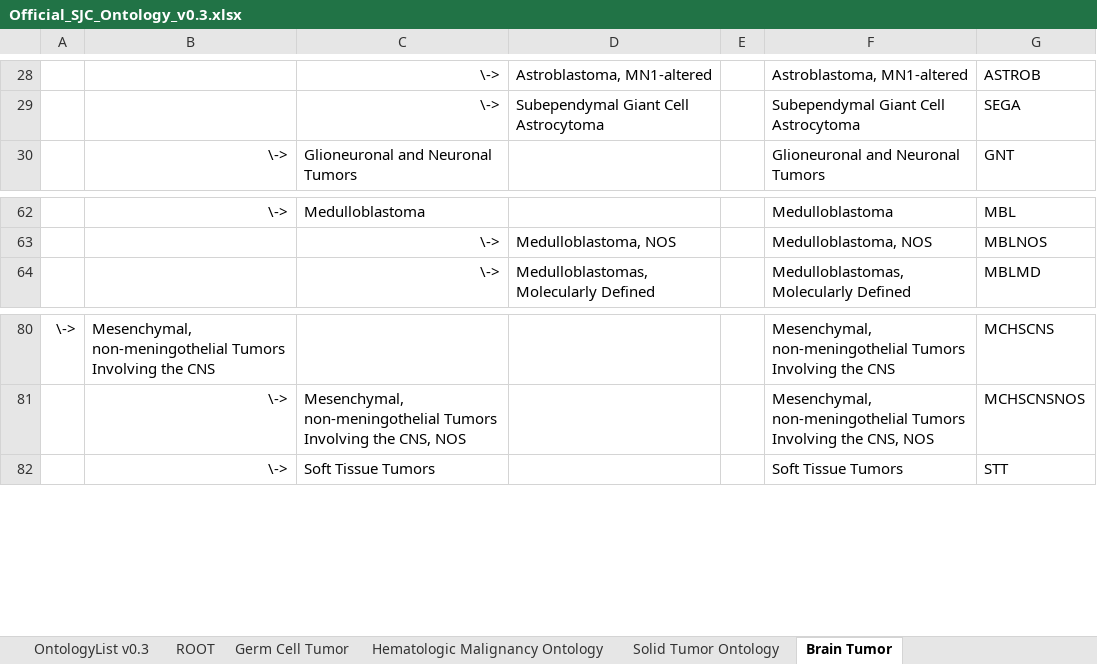
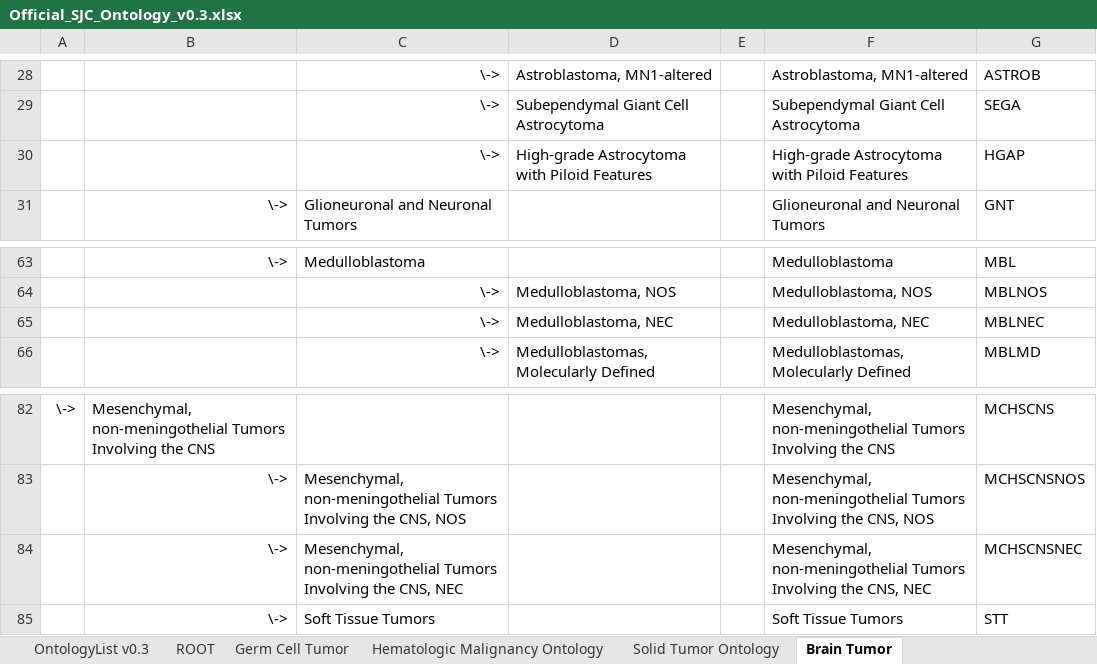
Before and after one commit to stjudecloud/docs, an Excel workbook: public/files/genomics-platform/about-our-data/st-jude-cloud-disease-ontology/Official_SJC_Ontology_v0.3.xlsx, sheet Brain Tumor, drawn as a sheet; only a part is shown, gaps mark what is left out; values as stored, in another font and other column widths than the file's, no borders; conditional formats not drawn; the diff names each change by its address in the sheet, - before the commit and + after, or states it on an @@ line.

```diff
--- a/public/files/genomics-platform/about-our-data/st-jude-cloud-disease-ontology/Official_SJC_Ontology_v0.3.xlsx (sheet Brain Tumor)
+++ b/public/files/genomics-platform/about-our-data/st-jude-cloud-disease-ontology/Official_SJC_Ontology_v0.3.xlsx (sheet Brain Tumor)
+row 30:  |  | \-> | High-grade Astrocytoma with Piloid Features |  | High-grade Astrocytoma with Piloid Features | HGAP
+row 65:  |  | \-> | Medulloblastoma, NEC |  | Medulloblastoma, NEC | MBLNEC
+row 84:  | \-> | Mesenchymal, non-meningothelial Tumors Involving the CNS, NEC |  |  | Mesenchymal, non-meningothelial Tumors Involving the CNS, NEC | MCHSCNSNEC
```
Also changed, not shown: sheet OntologyList v0.3, sheet Solid Tumor Ontology, sheet Germ Cell Tumor, formulas that keep their value.
